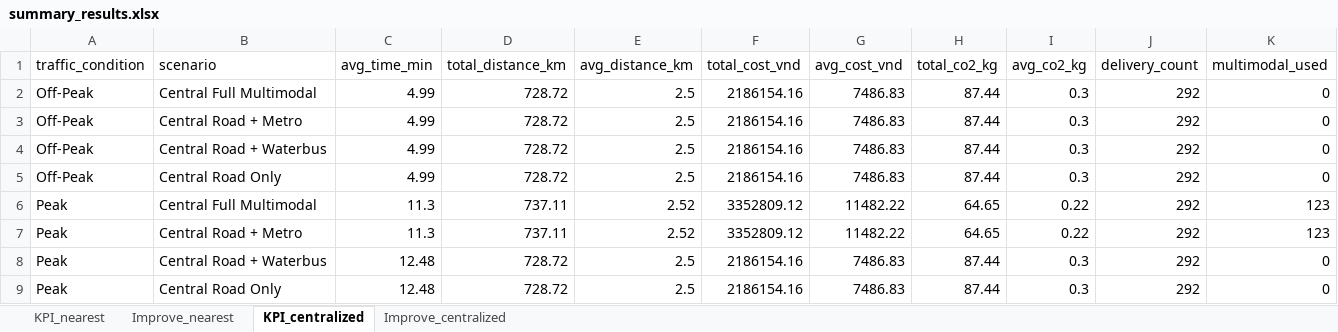
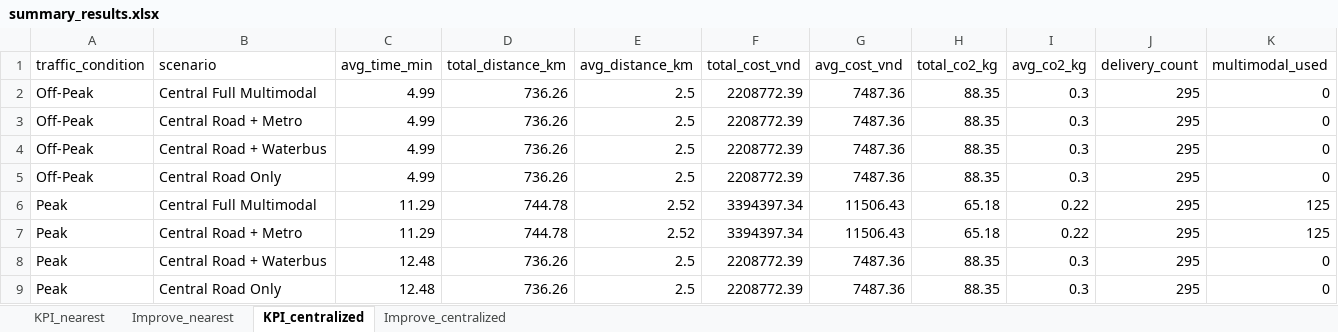
Before and after one commit to LeLyPhucAn/NCKH_Project_toi_uu_hoa_giao_thong, an Excel workbook: results/summary_results.xlsx, sheet KPI_centralized, drawn as a sheet; values as stored, in another font and other column widths than the file's, no borders; the diff names each change by its address in the sheet, - before the commit and + after, or states it on an @@ line.

```diff
--- a/results/summary_results.xlsx (sheet KPI_centralized)
+++ b/results/summary_results.xlsx (sheet KPI_centralized)
-D2:D5 (total_distance_km): 728.72
+D2:D5 (total_distance_km): 736.26
-F2:F5 (total_cost_vnd): 2186154.16
+F2:F5 (total_cost_vnd): 2208772.39
-G2:G5 (avg_cost_vnd): 7486.83
+G2:G5 (avg_cost_vnd): 7487.36
-H2:H5 (total_co2_kg): 87.44
+H2:H5 (total_co2_kg): 88.35
-J2:J9 (delivery_count): 292
+J2:J9 (delivery_count): 295
-C6:C7 (avg_time_min): 11.3
+C6:C7 (avg_time_min): 11.29
-D6:D7 (total_distance_km): 737.11
+D6:D7 (total_distance_km): 744.78
-F6:F7 (total_cost_vnd): 3352809.12
+F6:F7 (total_cost_vnd): 3394397.34
-G6:G7 (avg_cost_vnd): 11482.22
+G6:G7 (avg_cost_vnd): 11506.43
-H6:H7 (total_co2_kg): 64.65
+H6:H7 (total_co2_kg): 65.18
-K6:K7 (multimodal_used): 123
+K6:K7 (multimodal_used): 125
-D8:D9 (total_distance_km): 728.72
+D8:D9 (total_distance_km): 736.26
-F8:F9 (total_cost_vnd): 2186154.16
+F8:F9 (total_cost_vnd): 2208772.39
-G8:G9 (avg_cost_vnd): 7486.83
+G8:G9 (avg_cost_vnd): 7487.36
-H8:H9 (total_co2_kg): 87.44
+H8:H9 (total_co2_kg): 88.35
```
Also changed, not shown: sheet KPI_nearest, sheet Improve_nearest, sheet Improve_centralized, src/results/summary_results.xlsx, 16 other files.
